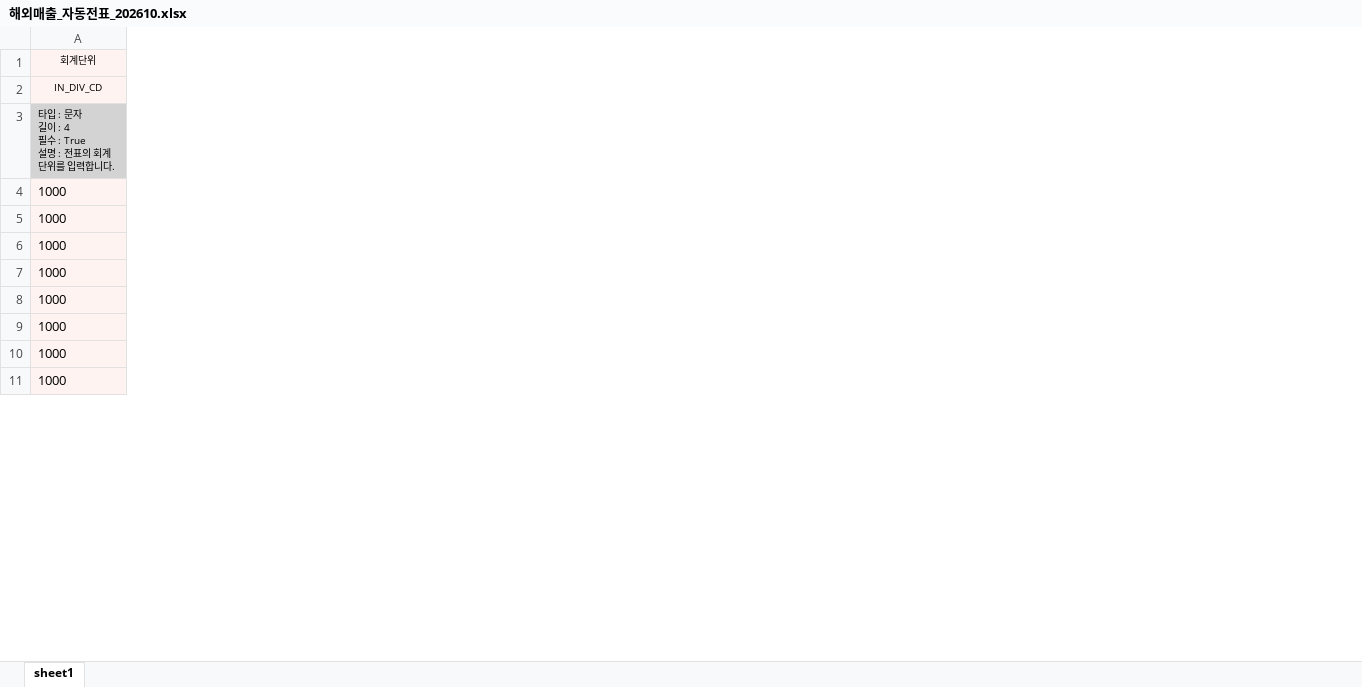
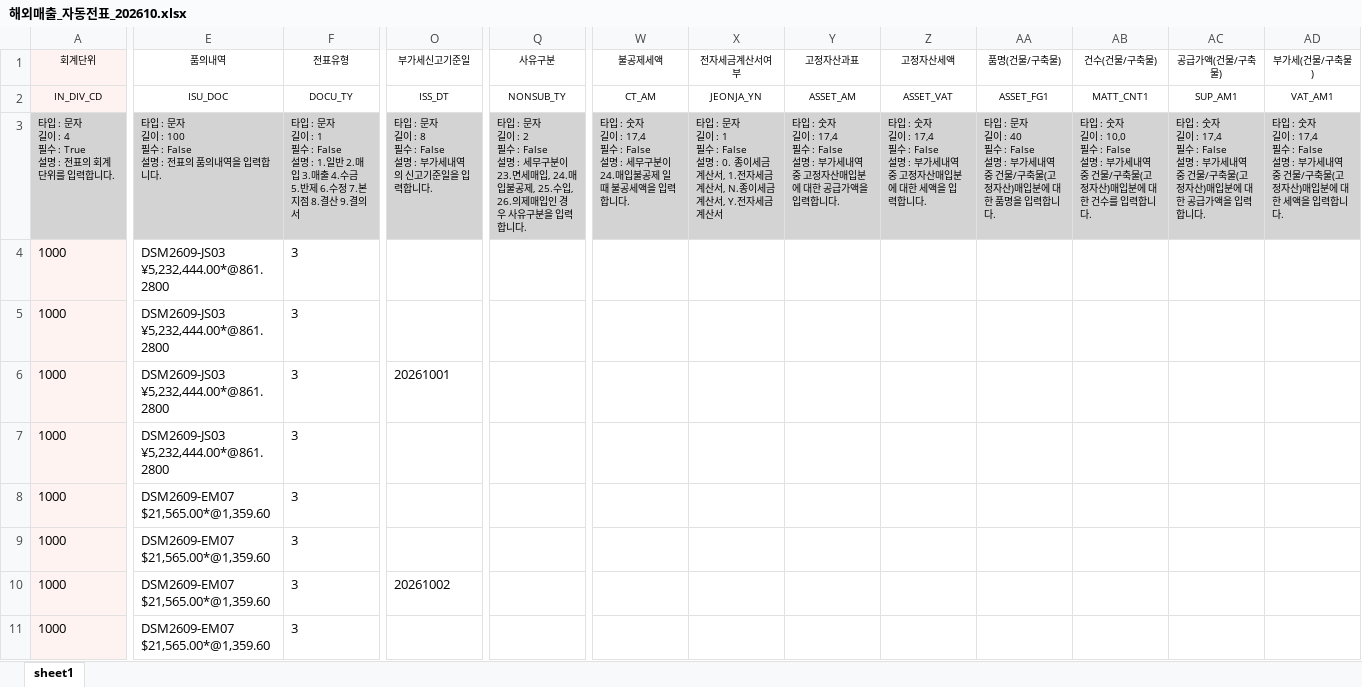
Before and after one commit to a01042102350/date, an Excel workbook: PC백업_C_ai/매월마감/해외자동전표/202610/해외매출_자동전표_202610.xlsx, sheet sheet1, drawn as a sheet; only a part is shown, gaps mark what is left out; values as stored, in another font and other column widths than the file's, no borders; ↵ is a line break in a cell; the diff covers the shown part only; the diff names each change by its address in the sheet, - before the commit and + after, or states it on an @@ line.

```diff
--- a/PC백업_C_ai/매월마감/해외자동전표/202610/해외매출_자동전표_202610.xlsx (sheet sheet1)
+++ b/PC백업_C_ai/매월마감/해외자동전표/202610/해외매출_자동전표_202610.xlsx (sheet sheet1)
+column E (품의내역), rows 2-11: ISU_DOC | 타입 : 문자 ↵ 길이 : 100 ↵ 필수 : False ↵ 설명 : 전표의 품의내역을 입력합니다. | DSM2609-JS03 ¥5,232,444.00*@861.2800 | DSM2609-JS03 ¥5,232,444.00*@861.2800 | DSM2609-JS03 ¥5,232,444.00*@861.2800 | DSM2609-JS03 ¥5,232,444.00*@861.2800 | DSM2609-EM07 $21,565.00*@1,359.60 | DSM2609-EM07 $21,565.00*@1,359.60 | DSM2609-EM07 $21,565.00*@1,359.60 | DSM2609-EM07 $21,565.00*@1,359.60
+column F (전표유형), rows 2-11: DOCU_TY | 타입 : 문자 ↵ 길이 : 1 ↵ 필수 : False ↵ 설명 : 1.일반 2.매입 3.매출 4.수금 5.반제 6.수정 7.본지점 8.결산 9.결의서 | 3 | 3 | 3 | 3 | 3 | 3 | 3 | 3
+column O (부가세신고기준일), rows 2-10: ISS_DT | 타입 : 문자 ↵ 길이 : 8 ↵ 필수 : False ↵ 설명 : 부가세내역의 신고기준일을 입력합니다. |  |  | 20261001 |  |  |  | 20261002
+column Q (사유구분), rows 2-3: NONSUB_TY | 타입 : 문자 ↵ 길이 : 2 ↵ 필수 : False ↵ 설명 : 세무구분이 23.면세매입, 24.매입불공제, 25.수입, 26.의제매입인 경우 사유구분을 입력합니다.
+column W (불공제세액), rows 2-3: CT_AM | 타입 : 숫자 ↵ 길이 : 17,4 ↵ 필수 : False ↵ 설명 : 세무구분이 24.매입불공제 일때 불공세액을 입력합니다.
+column X (전자세금계산서여부), rows 2-3: JEONJA_YN | 타입 : 문자 ↵ 길이 : 1 ↵ 필수 : False ↵ 설명 : 0. 종이세금계산서, 1.전자세금계산서, N.종이세금계산서, Y.전자세금계산서
+column Y (고정자산과표), rows 2-3: ASSET_AM | 타입 : 숫자 ↵ 길이 : 17,4 ↵ 필수 : False ↵ 설명 : 부가세내역 중 고정자산매입분에 대한 공급가액을 입력합니다.
+column Z (고정자산세액), rows 2-3: ASSET_VAT | 타입 : 숫자 ↵ 길이 : 17,4 ↵ 필수 : False ↵ 설명 : 부가세내역 중 고정자산매입분에 대한 세액을 입력합니다.
+column AA (품명(건물/구축물)), rows 2-3: ASSET_FG1 | 타입 : 문자 ↵ 길이 : 40 ↵ 필수 : False ↵ 설명 : 부가세내역 중 건물/구축물(고정자산)매입분에 대한 품명을 입력합니다.
+column AB (건수(건물/구축물)), rows 2-3: MATT_CNT1 | 타입 : 숫자 ↵ 길이 : 10,0 ↵ 필수 : False ↵ 설명 : 부가세내역 중 건물/구축물(고정자산)매입분에 대한 건수를 입력합니다.
+column AC (공급가액(건물/구축물)), rows 2-3: SUP_AM1 | 타입 : 숫자 ↵ 길이 : 17,4 ↵ 필수 : False ↵ 설명 : 부가세내역 중 건물/구축물(고정자산)매입분에 대한 공급가액을 입력합니다.
+column AD (부가세(건물/구축물)), rows 2-3: VAT_AM1 | 타입 : 숫자 ↵ 길이 : 17,4 ↵ 필수 : False ↵ 설명 : 부가세내역 중 건물/구축물(고정자산)매입분에 대한 세액을 입력합니다.
```
Also changed, not shown: 111 added columns elsewhere in this sheet, PC백업_C_ai/매월마감/해외자동전표/202610/해외매출_자동전표_202610_검토.xlsx, PC백업_C_ai/매월마감/해외자동전표/자동전표처리(일반) 양식.xlsx, 8 other files.
